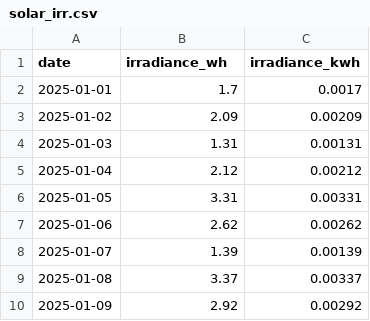
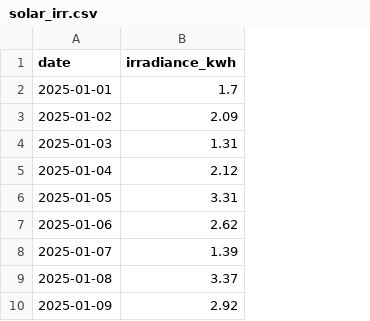
Before and after one commit to Pradeep-Shekhawat/Energy-Analytics, a CSV file: week1/day6/solar_irr.csv, drawn as a sheet; only a part is shown; the diff names each change by its address in the sheet, - before the commit and + after, or states it on an @@ line.

Commit message:
Day 6: fetch & save NASA POWER solar data

```diff
--- a/week1/day6/solar_irr.csv
+++ b/week1/day6/solar_irr.csv
-column C (irradiance_kwh), rows 2-10: 0.0017 | 0.00209 | 0.00131 | 0.00212 | 0.00331 | 0.00262 | 0.00139 | 0.00337 | 0.00292
-B1: irradiance_wh
+B1: irradiance_kwh
```
Also changed, not shown: 1 other file.
